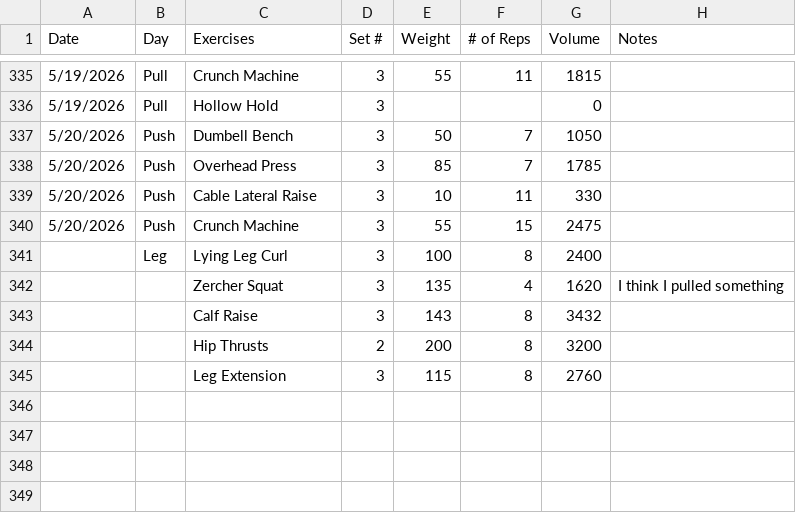
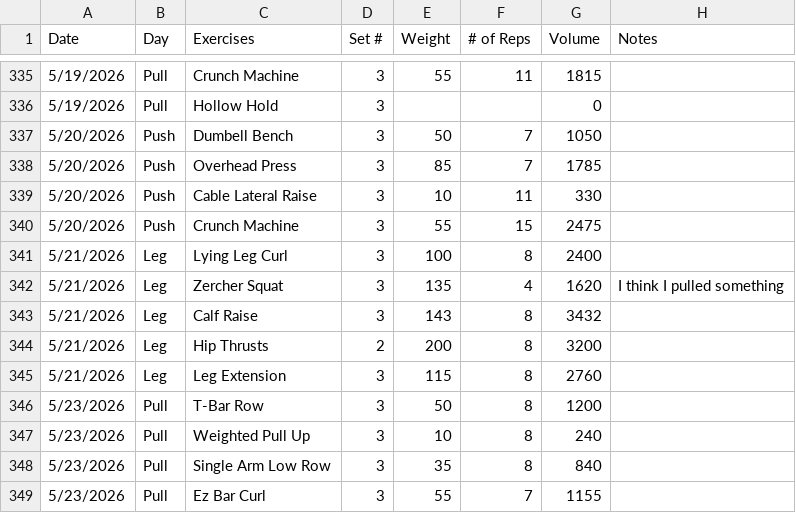
Before and after one commit to Streetlight321/pull_gym_data, a CSV file: output.csv, drawn as a sheet; only a part is shown, gaps mark what is left out.

```diff
--- a/output.csv
+++ b/output.csv
@@ -340,6 +340,10 @@ Date,Day,Exercises,Set #,Weight,# of Reps,Volume,Notes
 5/20/2026,Push,Crunch Machine,3,55,15,2475,
-,Leg,Lying Leg Curl,3,100,8,2400,
-,,Zercher Squat,3,135,4,1620,I think I pulled something
-,,Calf Raise,3,143,8,3432,
-,,Hip Thrusts,2,200,8,3200,
-,,Leg Extension,3,115,8,2760,
+5/21/2026,Leg,Lying Leg Curl,3,100,8,2400,
+5/21/2026,Leg,Zercher Squat,3,135,4,1620,I think I pulled something
+5/21/2026,Leg,Calf Raise,3,143,8,3432,
+5/21/2026,Leg,Hip Thrusts,2,200,8,3200,
+5/21/2026,Leg,Leg Extension,3,115,8,2760,
+5/23/2026,Pull,T-Bar Row,3,50,8,1200,
+5/23/2026,Pull,Weighted Pull Up,3,10,8,240,
+5/23/2026,Pull,Single Arm Low Row,3,35,8,840,
+5/23/2026,Pull,Ez Bar Curl,3,55,7,1155,
```
